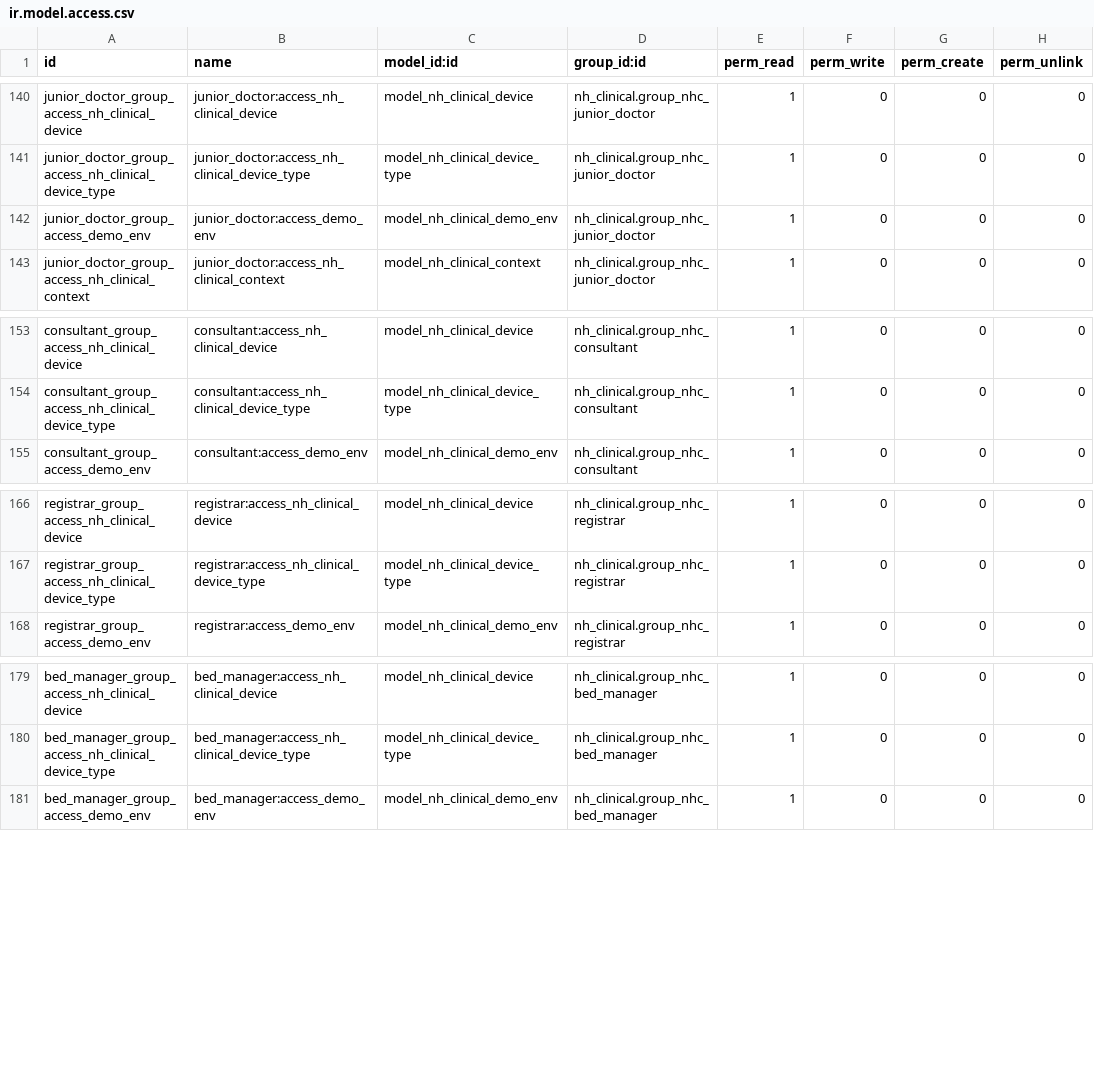
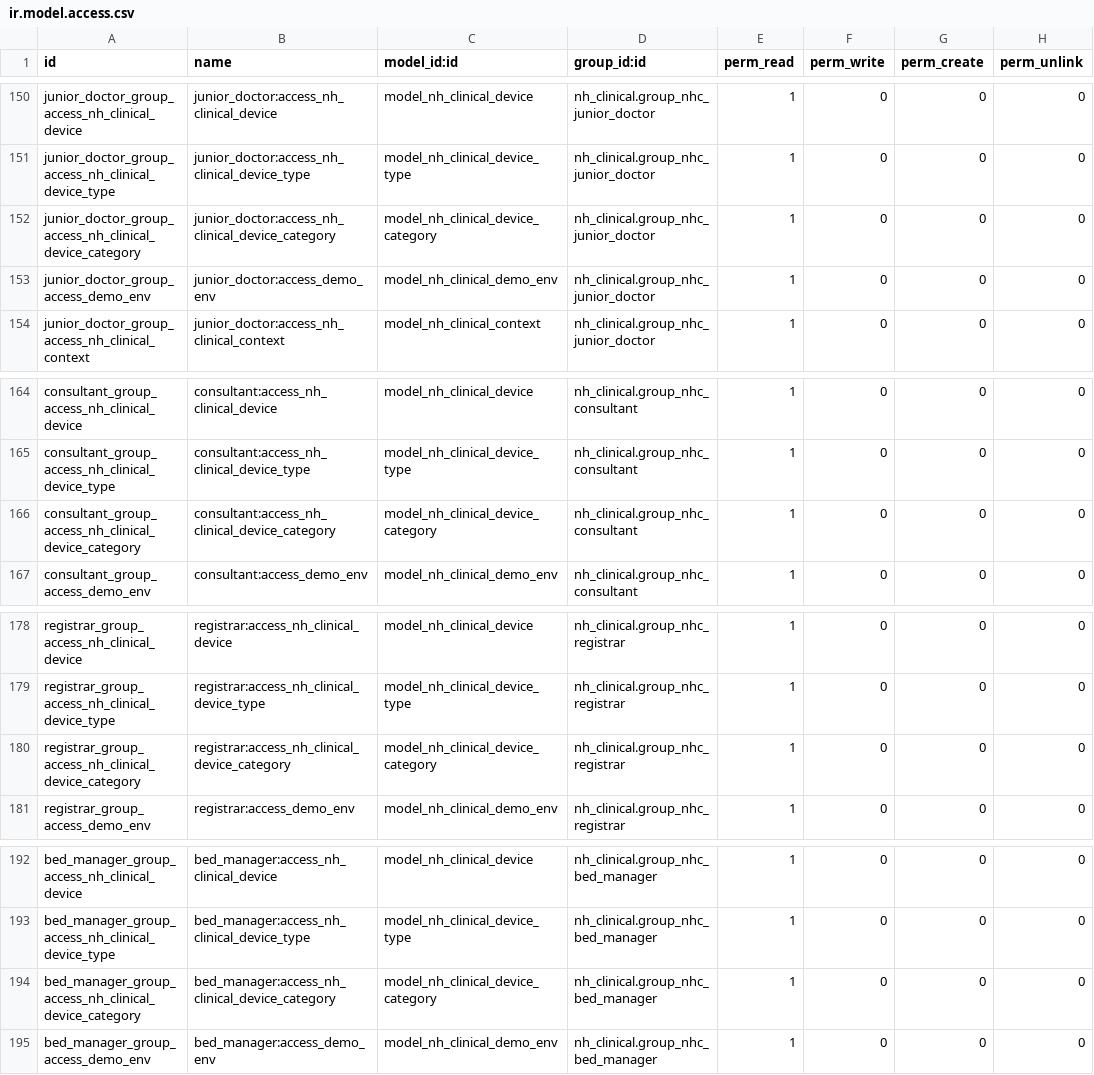
Before and after one commit to openeobs/nhclinical, a CSV file: nh_clinical/security/ir.model.access.csv, drawn as a sheet; only a part is shown, gaps mark what is left out; the diff covers the shown part only; the diff names each change by its address in the sheet, - before the commit and + after, or states it on an @@ line.

Commit message:
[IMP][TASK 1304] devices core refactor, device + device type + device category

```diff
--- a/nh_clinical/security/ir.model.access.csv
+++ b/nh_clinical/security/ir.model.access.csv
+row 152: junior_doctor_group_access_nh_clinical_device_category | junior_doctor:access_nh_clinical_device_category | model_nh_clinical_device_category | nh_clinical.group_nhc_junior_doctor | 1 | 0 | 0 | 0
+row 166: consultant_group_access_nh_clinical_device_category | consultant:access_nh_clinical_device_category | model_nh_clinical_device_category | nh_clinical.group_nhc_consultant | 1 | 0 | 0 | 0
+row 180: registrar_group_access_nh_clinical_device_category | registrar:access_nh_clinical_device_category | model_nh_clinical_device_category | nh_clinical.group_nhc_registrar | 1 | 0 | 0 | 0
+row 194: bed_manager_group_access_nh_clinical_device_category | bed_manager:access_nh_clinical_device_category | model_nh_clinical_device_category | nh_clinical.group_nhc_bed_manager | 1 | 0 | 0 | 0
```
Also changed, not shown: 10 added rows elsewhere in this file, 6 other files.
